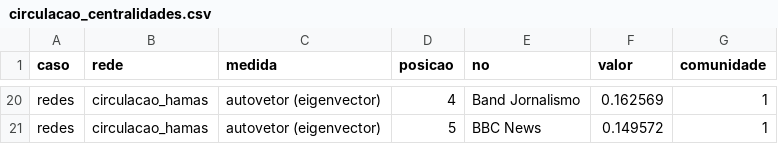
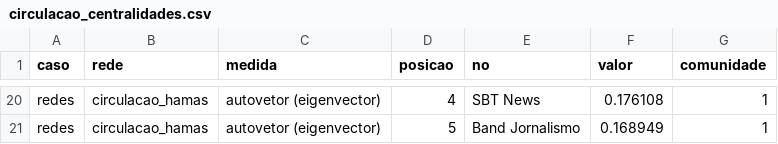
Before and after one commit to WandersonH/odi-influenciadoras, a CSV file: data/redes/circulacao_centralidades.csv, drawn as a sheet; only a part is shown, gaps mark what is left out; the diff covers the shown part only; the diff names each change by its address in the sheet, - before the commit and + after, or states it on an @@ line.

```diff
--- a/data/redes/circulacao_centralidades.csv
+++ b/data/redes/circulacao_centralidades.csv
-E20 (no): Band Jornalismo
+E20 (no): SBT News
-F20 (valor): 0.162569
+F20 (valor): 0.176108
-E21 (no): BBC News
+E21 (no): Band Jornalismo
-F21 (valor): 0.149572
+F21 (valor): 0.168949
```
Also changed, not shown: 32 edited cells elsewhere in this file, data/redes/circulacao_comunidades.csv, data/redes/circulacao_estatisticas.csv, 3 other files.
